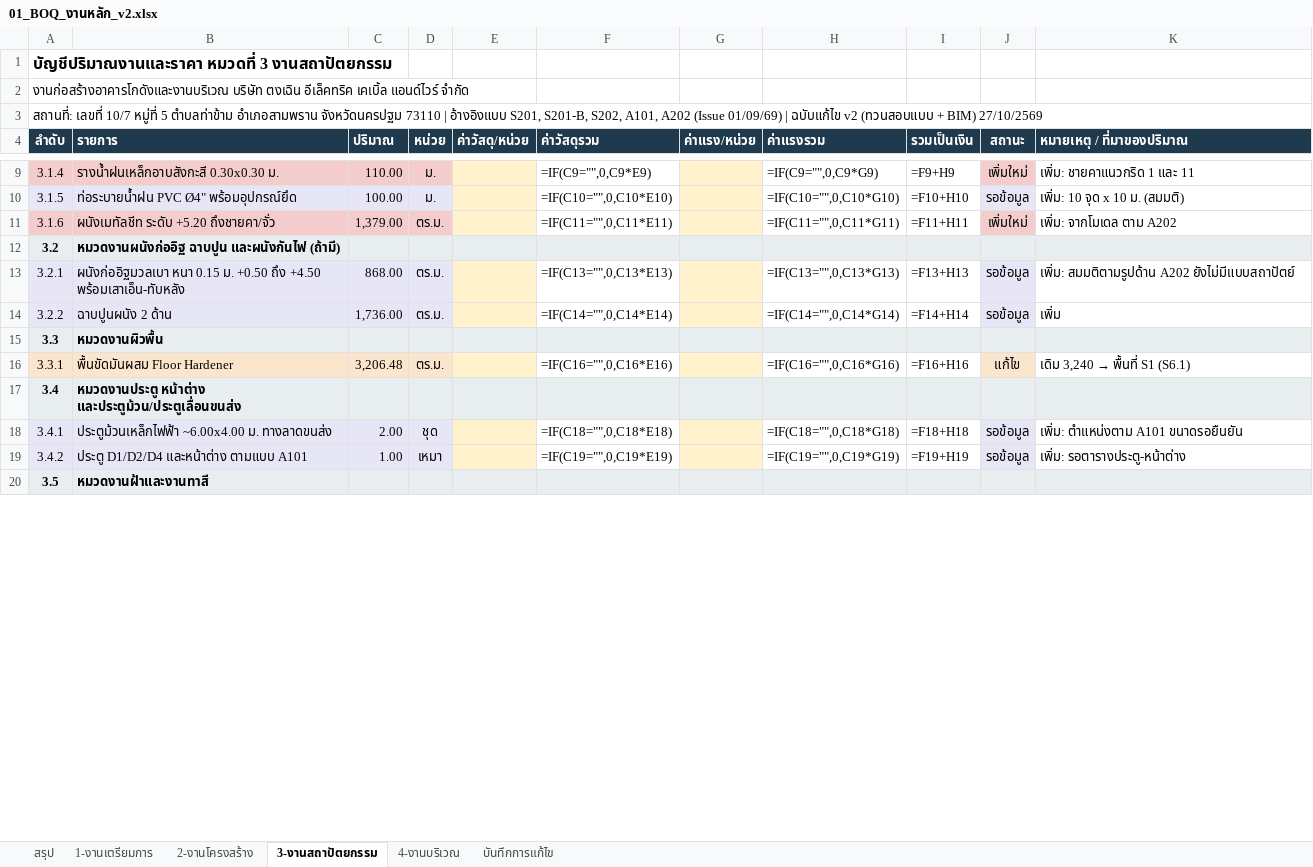
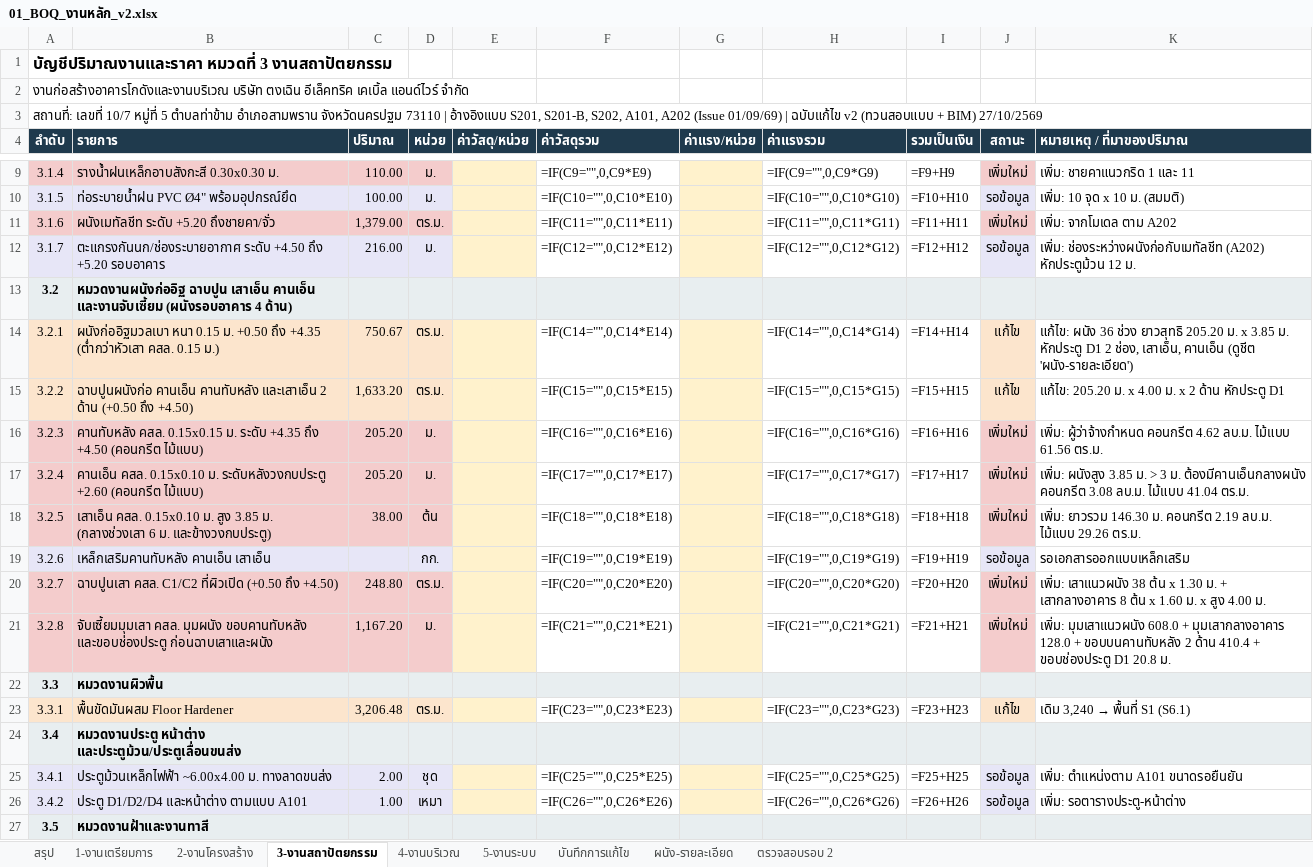
Before and after one commit to WIWATTRAI/LITTLEFARM, an Excel workbook: tongcheng-bim/out/01_BOQ_งานหลัก_v2.xlsx, sheet 3-งานสถาปัตยกรรม, drawn as a sheet; only a part is shown, gaps mark what is left out; values as stored, in another font and other column widths than the file's, no borders; formulas without a stored value are shown as written; addresses are those after the commit; the diff covers the shown part only; the diff names each change by its address in the sheet, - before the commit and + after, or states it on an @@ line.

```diff
--- a/tongcheng-bim/out/01_BOQ_งานหลัก_v2.xlsx (sheet 3-งานสถาปัตยกรรม)
+++ b/tongcheng-bim/out/01_BOQ_งานหลัก_v2.xlsx (sheet 3-งานสถาปัตยกรรม)
+sheet tab: 5-งานระบบ
+sheet tab: ผนัง-รายละเอียด
+sheet tab: ตรวจสอบรอบ 2
+row 12: 3.1.7 | ตะแกรงกันนก/ช่องระบายอากาศ ระดับ +4.50 ถึง +5.20 รอบอาคาร | 216.00 | ม. |  | =IF(C12="",0,C12*E12) |  | =IF(C12="",0,C12*G12) | =F12+H12 | รอข้อมูล | เพิ่ม: ช่องระหว่างผนังก่อกับเมทัลชีท (A202) หักประตูม้วน 12 ม.
-B13 (รายการ): หมวดงานผนังก่ออิฐ ฉาบปูน และผนังกันไฟ (ถ้ามี)
+B13 (รายการ): หมวดงานผนังก่ออิฐ ฉาบปูน เสาเอ็น คานเอ็น และงานจับเซี้ยม (ผนังรอบอาคาร 4 ด้าน)
-A14:D15 fill: #E7E6F7
+A14:D15 fill: #FCE5CD
-B14 (รายการ): …+0.50 ถึง +4.50 พร้อมเสาเอ็น-ทับหลัง
+B14 (รายการ): …+0.50 ถึง +4.35 (ต่ำกว่าหัวเสา คสล. 0.15 ม.)
-C14 (ปริมาณ): 868.00
+C14 (ปริมาณ): 750.67
-F14 (ค่าวัสดุรวม): =IF(C13="",0,C13*E13)
+F14 (ค่าวัสดุรวม): =IF(C14="",0,C14*E14)
-H14 (ค่าแรงรวม): =IF(C13="",0,C13*G13)
+H14 (ค่าแรงรวม): =IF(C14="",0,C14*G14)
-I14 (รวมเป็นเงิน): =F13+H13
+I14 (รวมเป็นเงิน): =F14+H14
-J14:J15 (สถานะ): รอข้อมูล
+J14:J15 (สถานะ): แก้ไข
-J14:J15 fill: #E7E6F7
+J14:J15 fill: #FCE5CD
-K14 (หมายเหตุ / ที่มาของปริมาณ): เพิ่ม: สมมติตามรูปด้าน A202 ยังไม่มีแบบสถาปัตย์
+K14 (หมายเหตุ / ที่มาของปริมาณ): แก้ไข: ผนัง 36 ช่วง ยาวสุทธิ 205.20 ม. x 3.85 ม. หักประตู D1 2 ช่อง, เสาเอ็น, คานเอ็น (ดูชีต 'ผนัง-รายละเอียด')
-B15 (รายการ): ฉาบปูนผนัง 2 ด้าน
+B15 (รายการ): ฉาบปูนผนังก่อ คานเอ็น คานทับหลัง และเสาเอ็น 2 ด้าน (+0.50 ถึง +4.50)
-C15 (ปริมาณ): 1,736.00
+C15 (ปริมาณ): 1,633.20
-F15 (ค่าวัสดุรวม): =IF(C14="",0,C14*E14)
+F15 (ค่าวัสดุรวม): =IF(C15="",0,C15*E15)
-H15 (ค่าแรงรวม): =IF(C14="",0,C14*G14)
+H15 (ค่าแรงรวม): =IF(C15="",0,C15*G15)
-I15 (รวมเป็นเงิน): =F14+H14
+I15 (รวมเป็นเงิน): =F15+H15
-K15 (หมายเหตุ / ที่มาของปริมาณ): เพิ่ม
+K15 (หมายเหตุ / ที่มาของปริมาณ): แก้ไข: 205.20 ม. x 4.00 ม. x 2 ด้าน หักประตู D1
+row 16: 3.2.3 | คานทับหลัง คสล. 0.15x0.15 ม. ระดับ +4.35 ถึง +4.50 (คอนกรีต ไม้แบบ) | 205.20 | ม. |  | =IF(C16="",0,C16*E16) |  | =IF(C16="",0,C16*G16) | =F16+H16 | เพิ่มใหม่ | เพิ่ม: ผู้ว่าจ้างกำหนด คอนกรีต 4.62 ลบ.ม. ไม้แบบ 61.56 ตร.ม.
+row 17: 3.2.4 | คานเอ็น คสล. 0.15x0.10 ม. ระดับหลังวงกบประตู +2.60 (คอนกรีต ไม้แบบ) | 205.20 | ม. |  | =IF(C17="",0,C17*E17) |  | =IF(C17="",0,C17*G17) | =F17+H17 | เพิ่มใหม่ | เพิ่ม: ผนังสูง 3.85 ม. > 3 ม. ต้องมีคานเอ็นกลางผนัง คอนกรีต 3.08 ลบ.ม. ไม้แบบ 41.04 ตร.ม.
+row 18: 3.2.5 | เสาเอ็น คสล. 0.15x0.10 ม. สูง 3.85 ม. (กลางช่วงเสา 6 ม. และข้างวงกบประตู) | 38.00 | ต้น |  | =IF(C18="",0,C18*E18) |  | =IF(C18="",0,C18*G18) | =F18+H18 | เพิ่มใหม่ | เพิ่ม: ยาวรวม 146.30 ม. คอนกรีต 2.19 ลบ.ม. ไม้แบบ 29.26 ตร.ม.
+row 19: 3.2.6 | เหล็กเสริมคานทับหลัง คานเอ็น เสาเอ็น |  | กก. |  | =IF(C19="",0,C19*E19) |  | =IF(C19="",0,C19*G19) | =F19+H19 | รอข้อมูล | รอเอกสารออกแบบเหล็กเสริม
+row 20: 3.2.7 | ฉาบปูนเสา คสล. C1/C2 ที่ผิวเปิด (+0.50 ถึง +4.50) | 248.80 | ตร.ม. |  | =IF(C20="",0,C20*E20) |  | =IF(C20="",0,C20*G20) | =F20+H20 | เพิ่มใหม่ | เพิ่ม: เสาแนวผนัง 38 ต้น x 1.30 ม. + เสากลางอาคาร 8 ต้น x 1.60 ม. x สูง 4.00 ม.
+row 21: 3.2.8 | จับเซี้ยมมุมเสา คสล. มุมผนัง ขอบคานทับหลัง และขอบช่องประตู ก่อนฉาบเสาและผนัง | 1,167.20 | ม. |  | =IF(C21="",0,C21*E21) |  | =IF(C21="",0,C21*G21) | =F21+H21 | เพิ่มใหม่ | เพิ่ม: มุมเสาแนวผนัง 608.0 + มุมเสากลางอาคาร 128.0 + ขอบบนคานทับหลัง 2 ด้าน 410.4 + ขอบช่องประตู D1 20.8 ม.
-F23 (ค่าวัสดุรวม): =IF(C16="",0,C16*E16)
+F23 (ค่าวัสดุรวม): =IF(C23="",0,C23*E23)
-H23 (ค่าแรงรวม): =IF(C16="",0,C16*G16)
+H23 (ค่าแรงรวม): =IF(C23="",0,C23*G23)
-I23 (รวมเป็นเงิน): =F16+H16
+I23 (รวมเป็นเงิน): =F23+H23
-F25 (ค่าวัสดุรวม): =IF(C18="",0,C18*E18)
+F25 (ค่าวัสดุรวม): =IF(C25="",0,C25*E25)
-H25 (ค่าแรงรวม): =IF(C18="",0,C18*G18)
+H25 (ค่าแรงรวม): =IF(C25="",0,C25*G25)
-I25 (รวมเป็นเงิน): =F18+H18
+I25 (รวมเป็นเงิน): =F25+H25
-F26 (ค่าวัสดุรวม): =IF(C19="",0,C19*E19)
+F26 (ค่าวัสดุรวม): =IF(C26="",0,C26*E26)
-H26 (ค่าแรงรวม): =IF(C19="",0,C19*G19)
+H26 (ค่าแรงรวม): =IF(C26="",0,C26*G26)
-I26 (รวมเป็นเงิน): =F19+H19
+I26 (รวมเป็นเงิน): =F26+H26
```
Also changed, not shown: 1 added row, 22 edited cells and cell formats elsewhere in this sheet, sheet บันทึกการแก้ไข, sheet 2-งานโครงสร้าง, sheet 1-งานเตรียมการ, sheet 4-งานบริเวณ, sheet สรุป, tongcheng-bim/out/TC-WH_BIM_QTO.xlsx, 6 other files.
